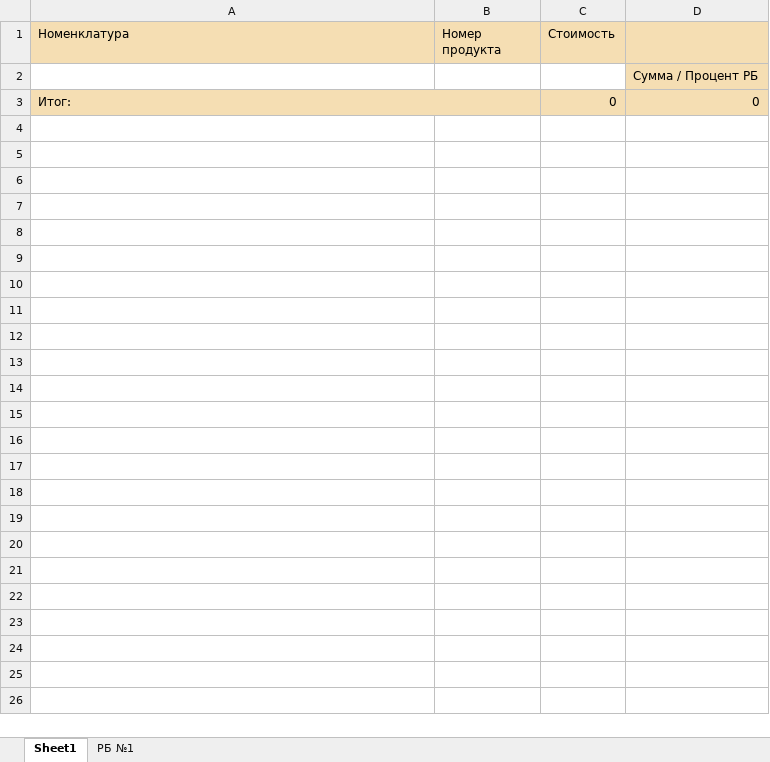
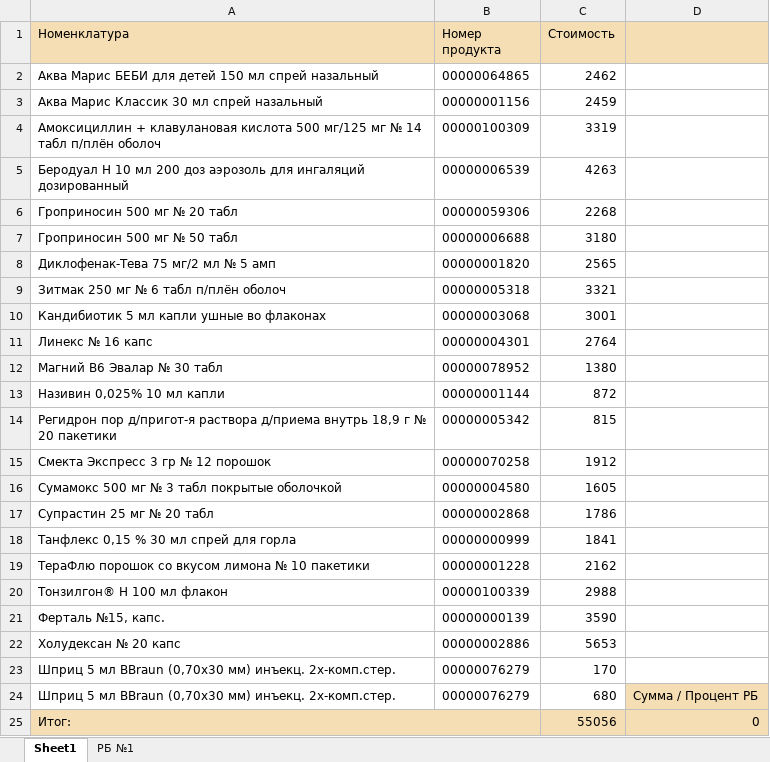
Before and after one commit to NekruzRakhimov/admin_panel, an Excel workbook: files/reports/rb/rb_report.xlsx, sheet Sheet1, drawn as a sheet; values as stored, in another font and other column widths than the file's, no borders; removed rows and columns are numbered as before the commit, all else as after; the diff names each change by its address in the sheet, - before the commit and + after, or states it on an @@ line.

Commit message:
[bugfix] froming excel for RB-report

```diff
--- a/files/reports/rb/rb_report.xlsx (sheet Sheet1)
+++ b/files/reports/rb/rb_report.xlsx (sheet Sheet1)
-row 2:  |  |  | Сумма / Процент РБ
+row 2: Аква Марис БЕБИ для детей 150 мл спрей назальный | 00000064865 | 2462
+row 3: Аква Марис Классик 30 мл спрей назальный | 00000001156 | 2459
+row 4: Амоксициллин + клавулановая кислота 500 мг/125 мг № 14 табл п/плён оболоч | 00000100309 | 3319
+row 5: Беродуал Н 10 мл 200 доз аэрозоль для ингаляций дозированный | 00000006539 | 4263
+row 6: Гроприносин 500 мг № 20 табл | 00000059306 | 2268
+row 7: Гроприносин 500 мг № 50 табл | 00000006688 | 3180
+row 8: Диклофенак-Тева 75 мг/2 мл № 5 амп | 00000001820 | 2565
+row 9: Зитмак 250 мг № 6 табл п/плён оболоч | 00000005318 | 3321
+row 10: Кандибиотик 5 мл капли ушные во флаконах | 00000003068 | 3001
+row 11: Линекс № 16 капс | 00000004301 | 2764
+row 12: Магний В6 Эвалар № 30 табл | 00000078952 | 1380
+row 13: Називин 0,025% 10 мл капли | 00000001144 | 872
+row 14: Регидрон пор д/пригот-я раствора д/приема внутрь 18,9 г № 20 пакетики | 00000005342 | 815
+row 15: Смекта Экспресс 3 гр № 12 порошок | 00000070258 | 1912
+row 16: Сумамокс 500 мг № 3 табл покрытые оболочкой | 00000004580 | 1605
+row 17: Супрастин 25 мг № 20 табл | 00000002868 | 1786
+row 18: Танфлекс 0,15 % 30 мл спрей для горла | 00000000999 | 1841
+row 19: ТераФлю порошок со вкусом лимона № 10 пакетики | 00000001228 | 2162
+row 20: Тонзилгон® Н 100 мл флакон | 00000100339 | 2988
+row 21: Ферталь №15, капс. | 00000000139 | 3590
+row 22: Холудексан № 20 капс | 00000002886 | 5653
+row 23: Шприц 5 мл BBraun (0,70x30 мм) инъекц. 2х-комп.стер. | 00000076279 | 170
+row 24: Шприц 5 мл BBraun (0,70x30 мм) инъекц. 2х-комп.стер. | 00000076279 | 680 | Сумма / Процент РБ
-C25 (Стоимость): 0
+C25 (Стоимость): 55056
```
Also changed, not shown: sheet РБ №1.
